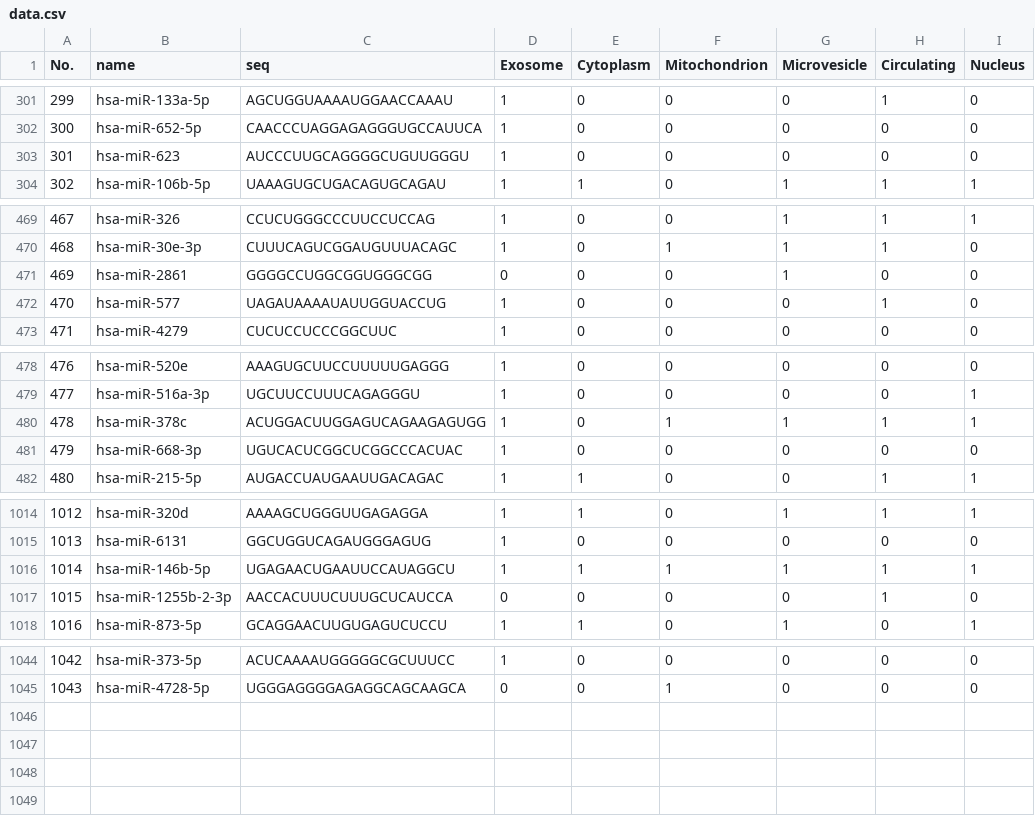
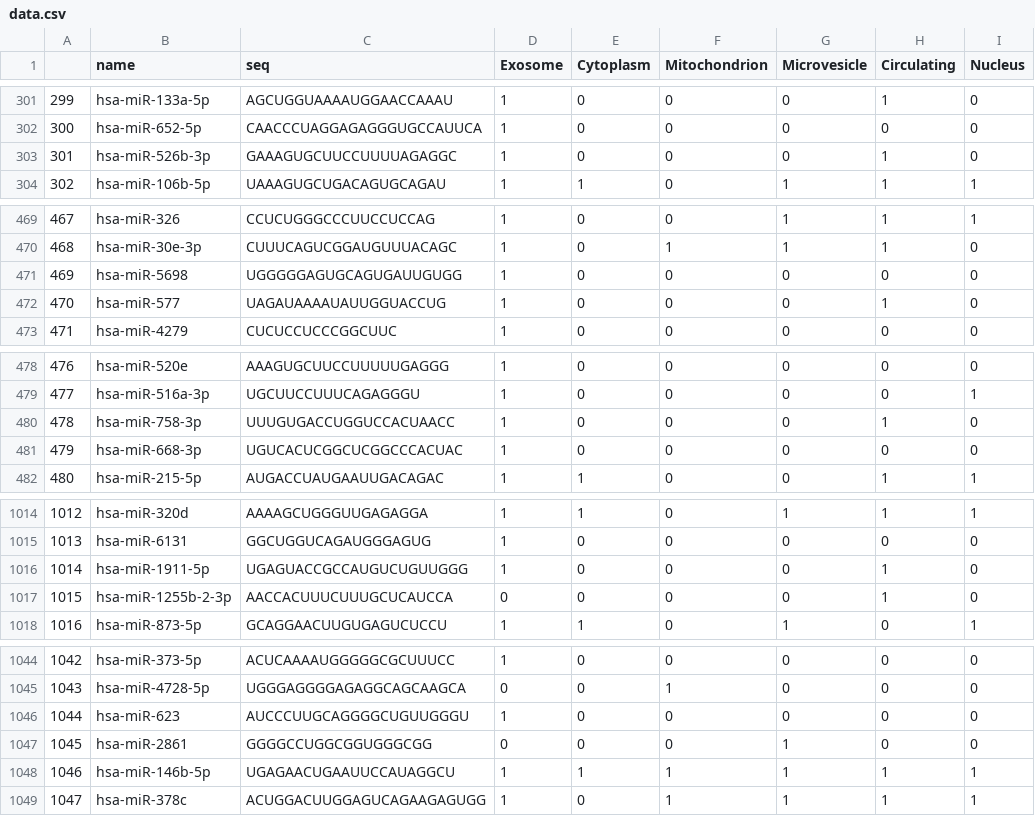
Before and after one commit to CollinFull/genetest, a CSV file: data.csv, drawn as a sheet; only a part is shown, gaps mark what is left out; the diff names each change by its address in the sheet, - before the commit and + after, or states it on an @@ line.

```diff
--- a/data.csv
+++ b/data.csv
@@ column A renumbered in row 1 @@
-B303 (name): hsa-miR-623
+B303 (name): hsa-miR-526b-3p
-C303 (seq): AUCCCUUGCAGGGGCUGUUGGGU
+C303 (seq): GAAAGUGCUUCCUUUUAGAGGC
-H303 (Circulating): 0
+H303 (Circulating): 1
-B471 (name): hsa-miR-2861
+B471 (name): hsa-miR-5698
-C471 (seq): GGGGCCUGGCGGUGGGCGG
+C471 (seq): UGGGGGAGUGCAGUGAUUGUGG
-D471 (Exosome): 0
+D471 (Exosome): 1
-G471 (Microvesicle): 1
+G471 (Microvesicle): 0
+row 480: 478 | hsa-miR-758-3p | UUUGUGACCUGGUCCACUAACC | 1 | 0 | 0 | 0 | 1 | 0
+row 1016: 1014 | hsa-miR-1911-5p | UGAGUACCGCCAUGUCUGUUGGG | 1 | 0 | 0 | 0 | 1 | 0
+row 1046: 1044 | hsa-miR-623 | AUCCCUUGCAGGGGCUGUUGGGU | 1 | 0 | 0 | 0 | 0 | 0
+row 1047: 1045 | hsa-miR-2861 | GGGGCCUGGCGGUGGGCGG | 0 | 0 | 0 | 1 | 0 | 0
@@ row 1016 moved to row 1048: 1046 @@
@@ row 480 moved to row 1049: 1047 @@
```
Also changed, not shown: 35 other files.
